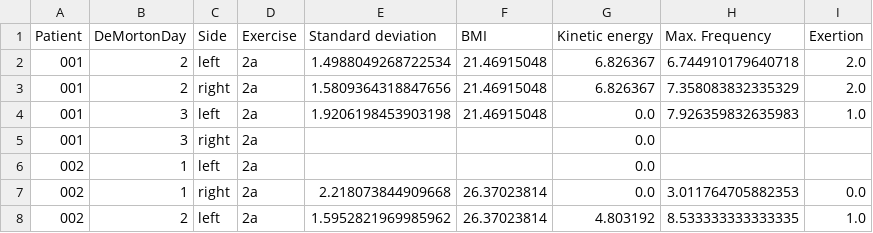
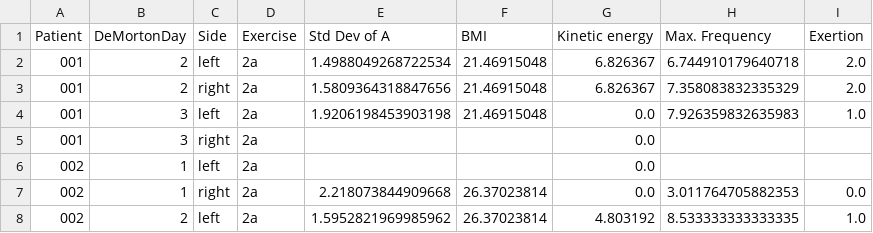
Before and after one commit to hirsch-lab/mhealth, a CSV file: studies/imove/analysis/acceleration/scores_ALL_ex_subset.csv (was studies/imove/analysis/acceleration/scores_ALL_ex.csv), drawn as a sheet; only a part is shown.

Commit message:
Correlation analysis im .ipynb. Beachte ALL_ex_60pat.csv und ALL_ex_subset.csv. Für JB und NJ gibt es versch DAta-Paths, zum Runnen müssen diese vorher (out)-commented werden.

```diff
--- a/studies/imove/analysis/acceleration/scores_ALL_ex.csv
+++ b/studies/imove/analysis/acceleration/scores_ALL_ex_subset.csv
@@ -1,2 +1,2 @@
-Patient,DeMortonDay,Side,Exercise,Standard deviation,BMI,Kinetic energy,Max. Frequency,Exertion
+Patient,DeMortonDay,Side,Exercise,Std Dev of A,BMI,Kinetic energy,Max. Frequency,Exertion
 001,2,left,2a,1.4988049268722534,21.46915048,6.826367,6.744910179640718,2.0
```
Also changed, not shown: 6 other files.
